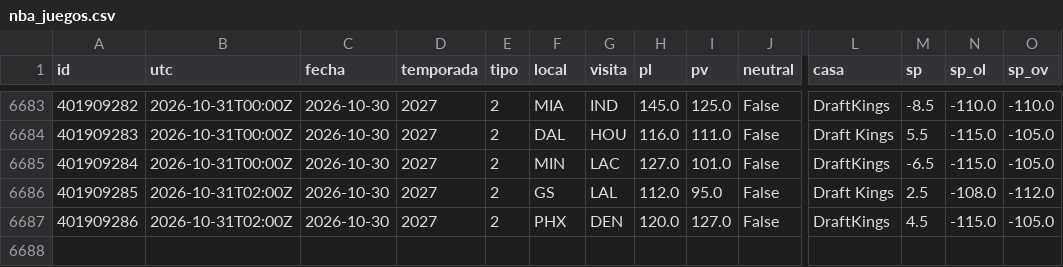
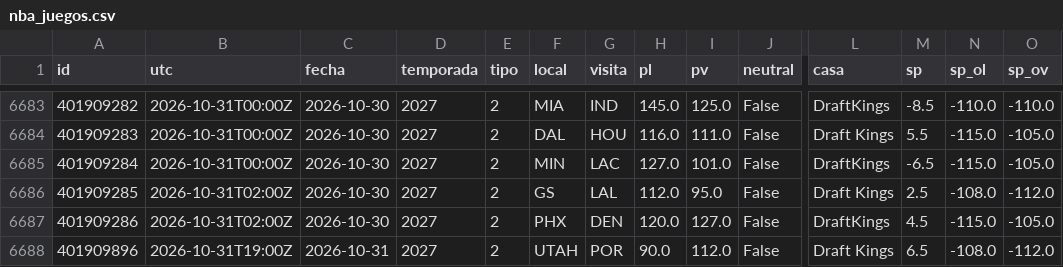
Before and after one commit to robertoaguilar1912-del/laliga-analisis, a CSV file: data/raw/nba_juegos.csv, drawn as a sheet; only a part is shown, gaps mark what is left out; rows hold the shown columns only; the diff names each change by its address in the sheet, - before the commit and + after, or states it on an @@ line.

```diff
--- a/data/raw/nba_juegos.csv
+++ b/data/raw/nba_juegos.csv
+row 6688: 401909896 | 2026-10-31T19:00Z | 2026-10-31 | 2027 | 2 | UTAH | POR | 90.0 | 112.0 | False | Draft Kings | 6.5 | -108.0 | -112.0
```
Also changed, not shown: data/raw/nba_box_2027.csv, 49 other files.
